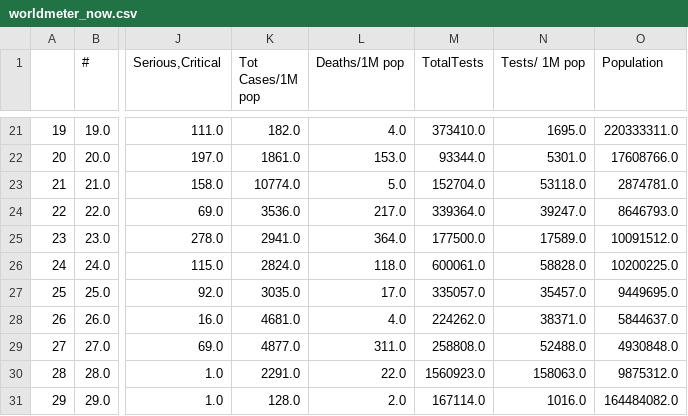
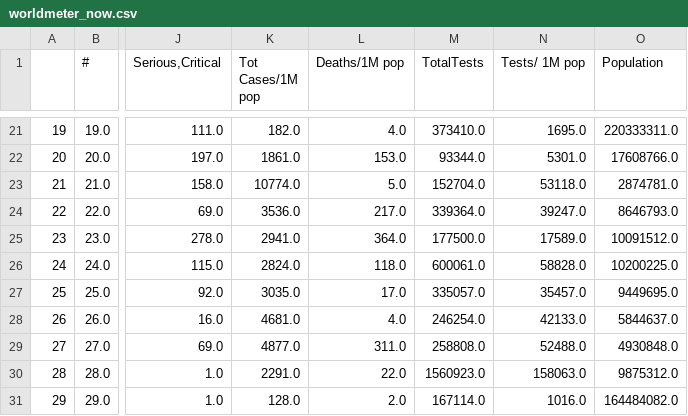
Before and after one commit to kevorkkeheian/DataScience, a CSV file: datasets/worldmeter_now.csv, drawn as a sheet; only a part is shown, gaps mark what is left out; the diff covers the shown part only; the diff names each change by its address in the sheet, - before the commit and + after, or states it on an @@ line.

```diff
--- a/datasets/worldmeter_now.csv
+++ b/datasets/worldmeter_now.csv
-M28 (TotalTests): 224262.0
+M28 (TotalTests): 246254.0
-N28 (Tests/ 1M pop): 38371.0
+N28 (Tests/ 1M pop): 42133.0
```
Also changed, not shown: 28 edited cells elsewhere in this file.
